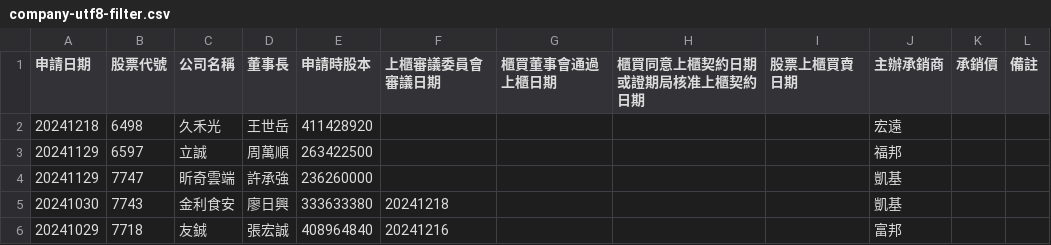
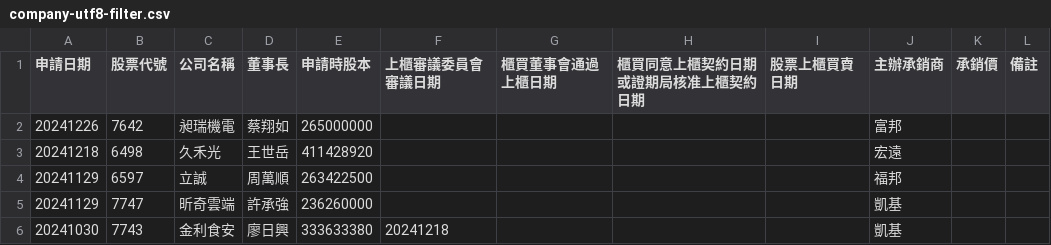
Before and after one commit to wenchiehlee/Selenium-Actions.IPO, a CSV file: company-utf8-filter.csv, drawn as a sheet; only a part is shown; the shorter side is filled out with more unchanged rows.

```diff
--- a/company-utf8-filter.csv
+++ b/company-utf8-filter.csv
@@ -1,2 +1,3 @@
 "申請日期","股票代號","公司名稱","董事長","申請時股本","上櫃審議委員會審議日期","櫃買董事會通過上櫃日期","櫃買同意上櫃契約日期或證期局核准上櫃契約日期","股票上櫃買賣日期","主辦承銷商","承銷價","備註"
+"20241226","7642","昶瑞機電","蔡翔如","265000000","","","","","富邦","",""
 "20241218","6498","久禾光","王世岳","411428920","","","","","宏遠","",""
```
Also changed, not shown: company-utf8.csv.
